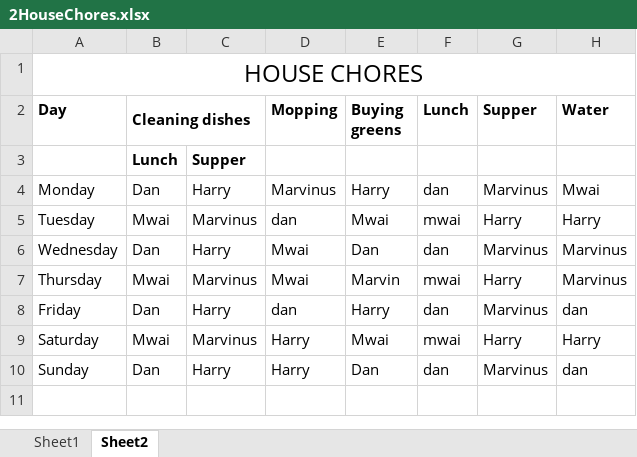
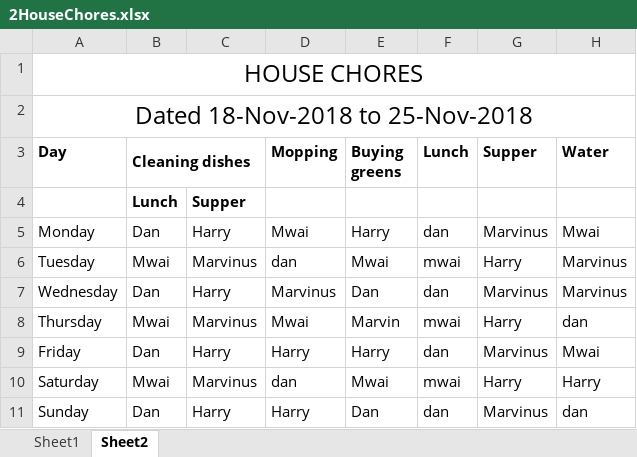
Before and after one commit to MarvinKweyu/Narrative, an Excel workbook: HouseChores/2HouseChores.xlsx, sheet Sheet2, drawn as a sheet; values as stored, in another font and other column widths than the file's, no borders; addresses are those after the commit; the diff names each change by its address in the sheet, - before the commit and + after, or states it on an @@ line.

```diff
--- a/HouseChores/2HouseChores.xlsx (sheet Sheet2)
+++ b/HouseChores/2HouseChores.xlsx (sheet Sheet2)
+row 2: Dated 18-Nov-2018 to 25-Nov-2018
-D5 (Mopping): Marvinus
+D5 (Mopping): Mwai
-H6 (Water): Harry
+H6 (Water): Marvinus
-D7 (Mopping): Mwai
+D7 (Mopping): Marvinus
-H8 (Water): Marvinus
+H8 (Water): dan
-D9 (Mopping): dan
+D9 (Mopping): Harry
-H9 (Water): dan
+H9 (Water): Mwai
-D10 (Mopping): Harry
+D10 (Mopping): dan
```
Also changed, not shown: HouseChores/HouseChores.xlsx, 1 other file.
